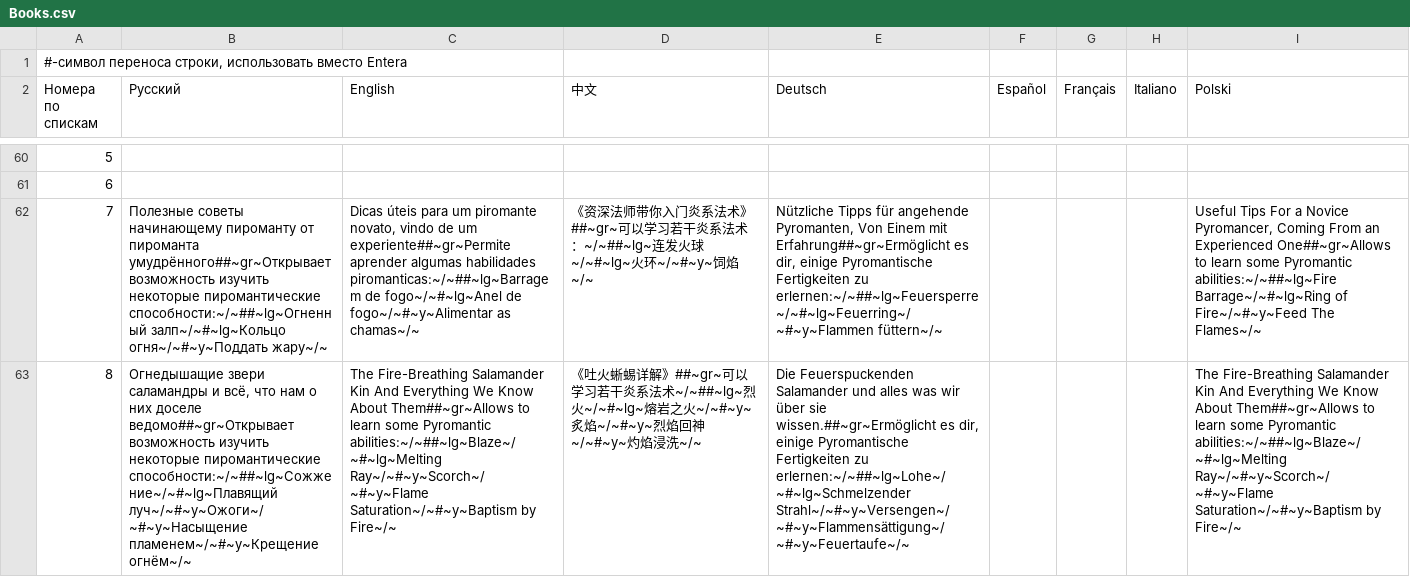
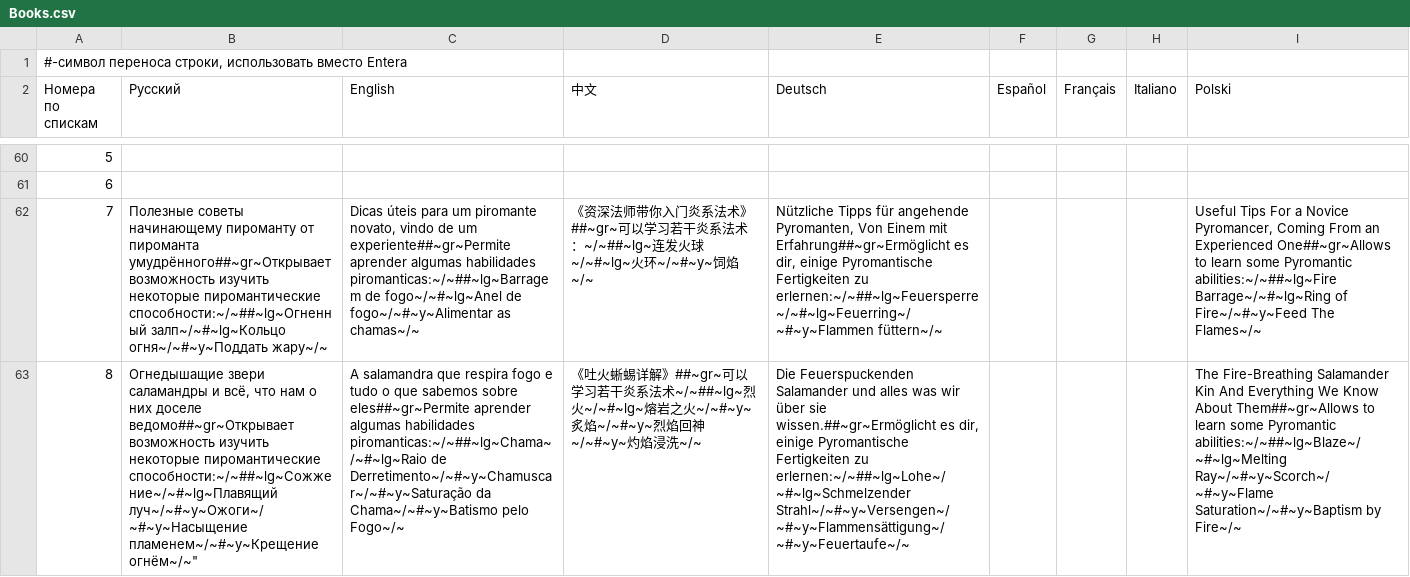
Before and after one commit to patrick323/stoneshard, a CSV file: Books.csv, drawn as a sheet; only a part is shown, gaps mark what is left out; the diff covers the shown part only; the diff names each change by its address in the sheet, - before the commit and + after, or states it on an @@ line.

Commit message:
Update Books.csv

```diff
--- a/Books.csv
+++ b/Books.csv
-B63 (Русский): …луч~/~#~y~Ожоги~/~#~y~Насыщение пламенем~/~#~y~Крещение огнём~/~
+B63 (Русский): …луч~/~#~y~Ожоги~/~#~y~Насыщение пламенем~/~#~y~Крещение огнём~/~"
-C63 (English): The Fire-Breathing Salamander Kin And Everything We Know About Them##~gr~Allows to learn some Pyromantic abilities:~/~##~lg~Blaze~/~#~lg~Melting Ray~/~#~y~Scorch~/~#~y~Flame Saturation~/~#~y~Baptism by Fire~/~
+C63 (English): A salamandra que respira fogo e tudo o que sabemos sobre eles##~gr~Permite aprender algumas habilidades piromanticas:~/~##~lg~Chama~/~#~lg~Raio de Derretimento~/~#~y~Chamuscar~/~#~y~Saturação da Chama~/~#~y~Batismo pelo Fogo~/~
```
Also changed, not shown: 1 edited cell elsewhere in this file.
